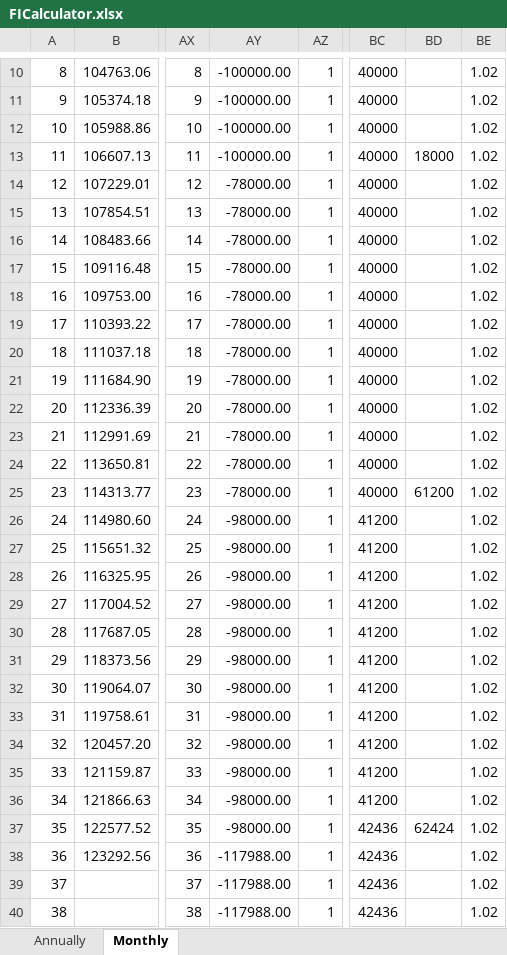
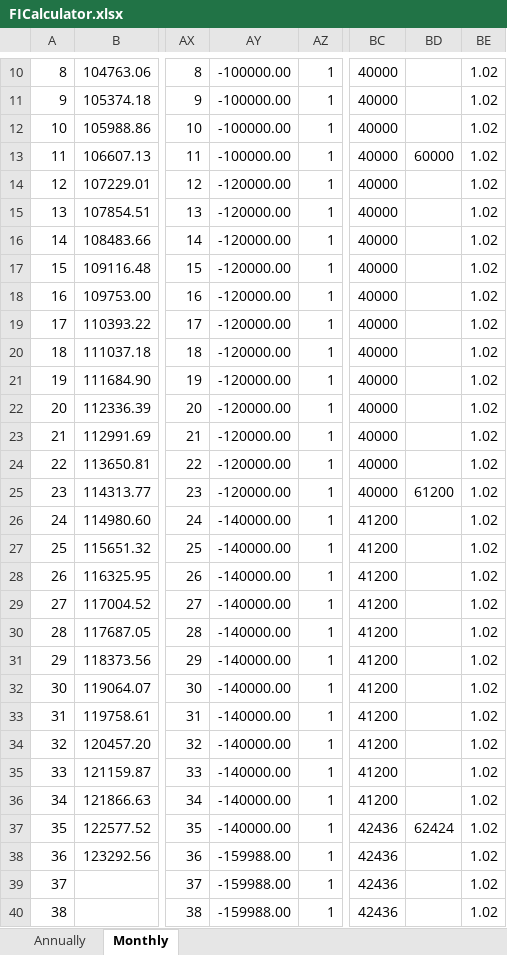
Before and after one commit to dreyk8888/wealthmanager, an Excel workbook: FICalculator.xlsx, sheet Monthly, drawn as a sheet; only a part is shown, gaps mark what is left out; values as stored, in another font and other column widths than the file's, no borders; the diff covers the shown part only; the diff names each change by its address in the sheet, - before the commit and + after, or states it on an @@ line.

Commit message:
Update the FI calc spreadsheet

```diff
--- a/FICalculator.xlsx (sheet Monthly)
+++ b/FICalculator.xlsx (sheet Monthly)
-BD13: 18000
+BD13: 60000
-AY14:AY25: -78000.00
+AY14:AY25: -120000.00
-AY26:AY37: -98000.00
+AY26:AY37: -140000.00
-AY38:AY40: -117988.00
+AY38:AY40: -159988.00
```
Also changed, not shown: 23 edited cells elsewhere in this sheet.
